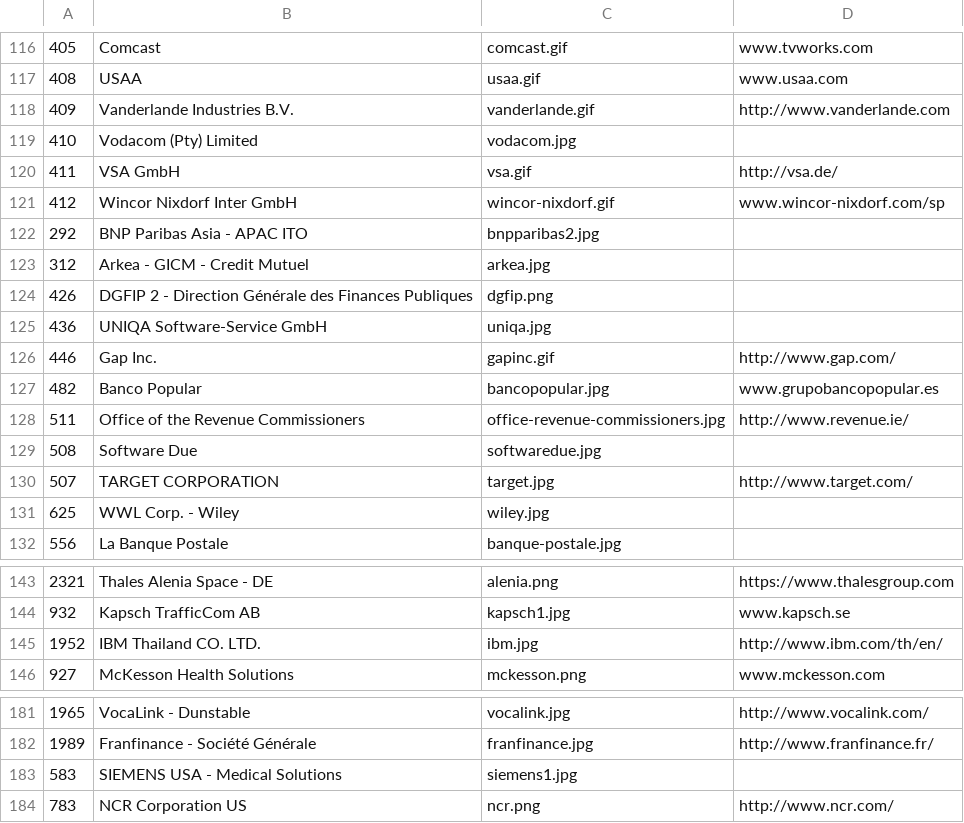
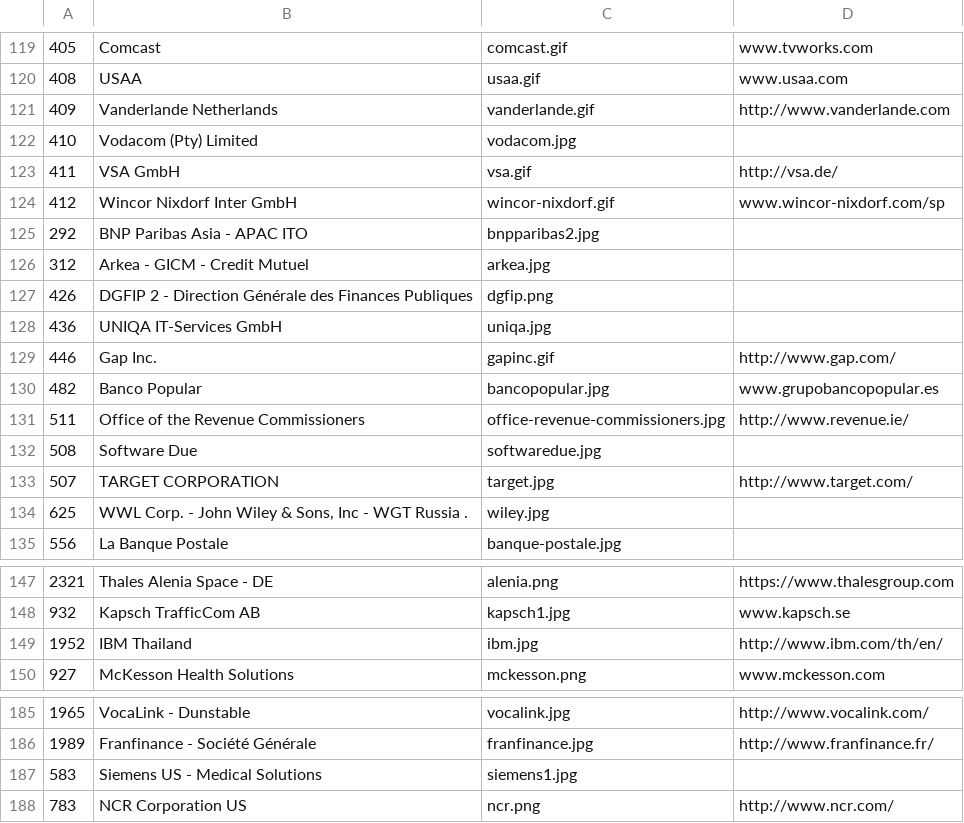
Before and after one commit to SonarSource/websites, a CSV file: _scripts/logos.csv, drawn as a sheet; only a part is shown, gaps mark what is left out; the diff covers the shown part only.

```diff
--- a/_scripts/logos.csv
+++ b/_scripts/logos.csv
@@ -117,3 +120,3 @@
 "408","USAA","usaa.gif","www.usaa.com"
-"409","Vanderlande Industries B.V.","vanderlande.gif","http://www.vanderlande.com"
+"409","Vanderlande Netherlands","vanderlande.gif","http://www.vanderlande.com"
 "410","Vodacom (Pty) Limited","vodacom.jpg",""
@@ -124,3 +127,3 @@
 "426","DGFIP 2 - Direction Générale des Finances Publiques","dgfip.png",""
-"436","UNIQA Software-Service GmbH","uniqa.jpg",""
+"436","UNIQA IT-Services GmbH","uniqa.jpg",""
 "446","Gap Inc.","gapinc.gif","http://www.gap.com/"
@@ -130,3 +133,3 @@
 "507","TARGET CORPORATION","target.jpg","http://www.target.com/"
-"625","WWL Corp. - Wiley","wiley.jpg",""
+"625","WWL Corp. - John Wiley & Sons, Inc - WGT Russia .","wiley.jpg",""
 "556","La Banque Postale","banque-postale.jpg",""
@@ -144,3 +148,3 @@
 "932","Kapsch TrafficCom AB","kapsch1.jpg","www.kapsch.se"
-"1952","IBM Thailand CO. LTD.","ibm.jpg","http://www.ibm.com/th/en/"
+"1952","IBM Thailand","ibm.jpg","http://www.ibm.com/th/en/"
 "927","McKesson Health Solutions","mckesson.png","www.mckesson.com"
@@ -182,3 +186,3 @@
 "1989","Franfinance - Société Générale","franfinance.jpg","http://www.franfinance.fr/"
-"583","SIEMENS USA - Medical Solutions","siemens1.jpg",""
+"583","Siemens US - Medical Solutions","siemens1.jpg",""
 "783","NCR Corporation US","ncr.png","http://www.ncr.com/"
```
Also changed, not shown: 7 added rows, 1 removed row and 17 edited cells elsewhere in this file, 7 other files.
